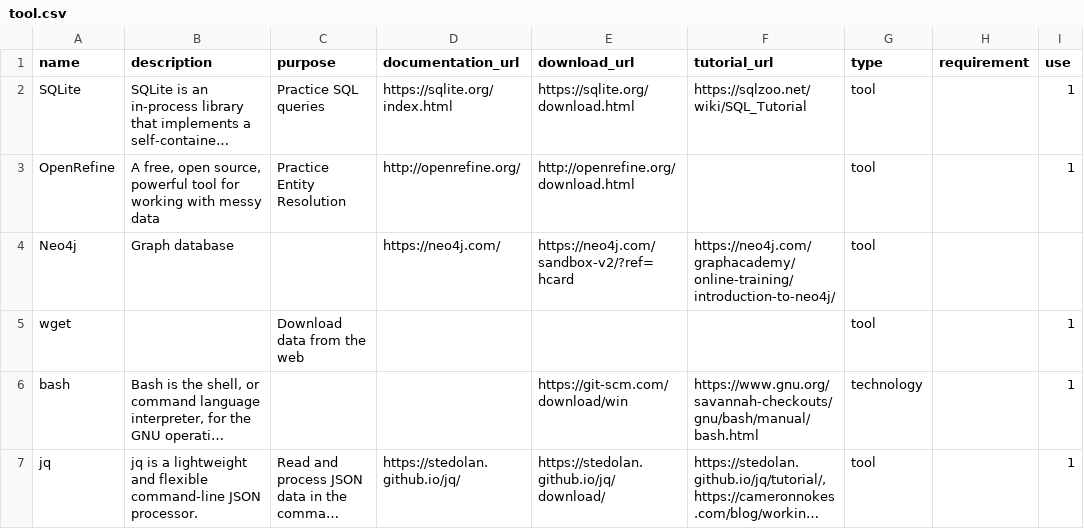
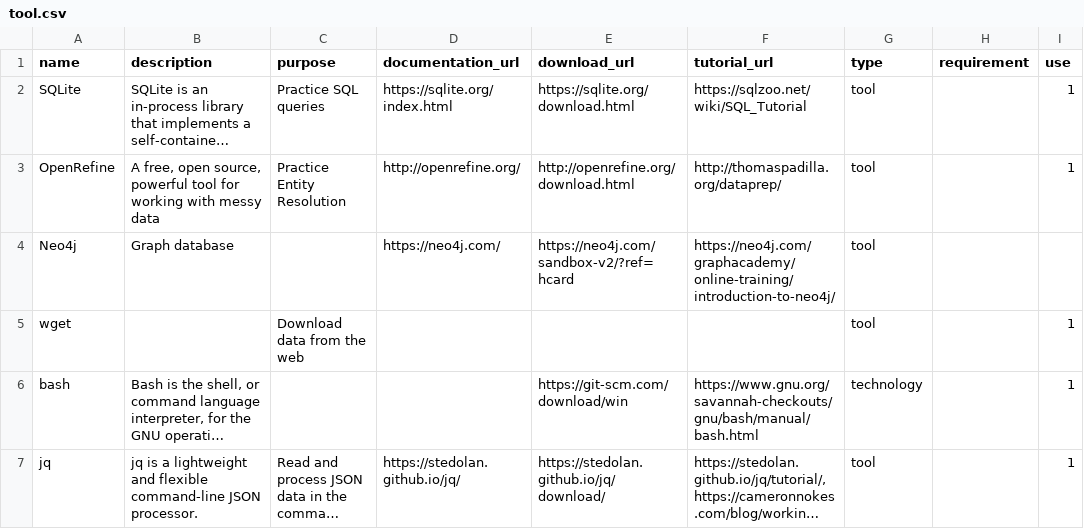
Before and after one commit to CEU-Economics-and-Business/ECBS-5148-Data-Architecture, a CSV file: _data/tool.csv, drawn as a sheet; only a part is shown; long unchanged cells end in …; the diff names each change by its address in the sheet, - before the commit and + after, or states it on an @@ line.

Commit message:
Add OpenRefine tutorial

```diff
--- a/_data/tool.csv
+++ b/_data/tool.csv
-F3 (tutorial_url): (empty)
+F3 (tutorial_url): http://thomaspadilla.org/dataprep/
```
